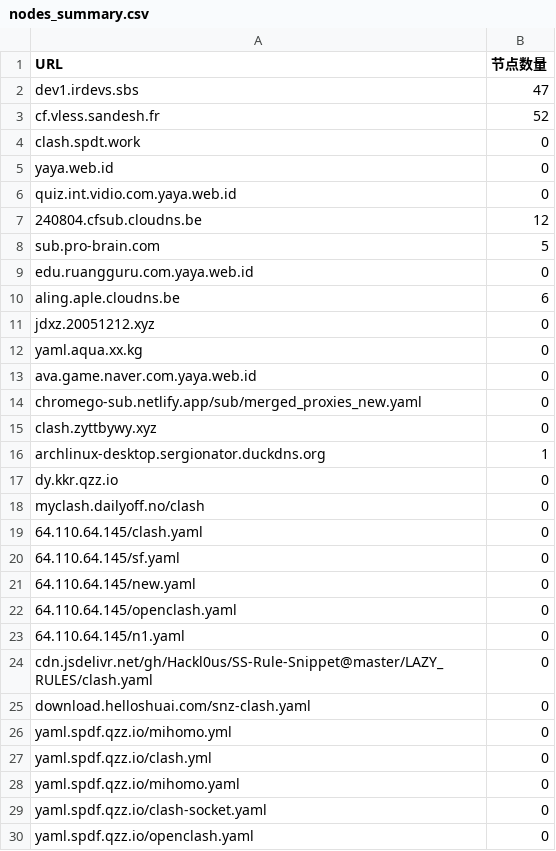
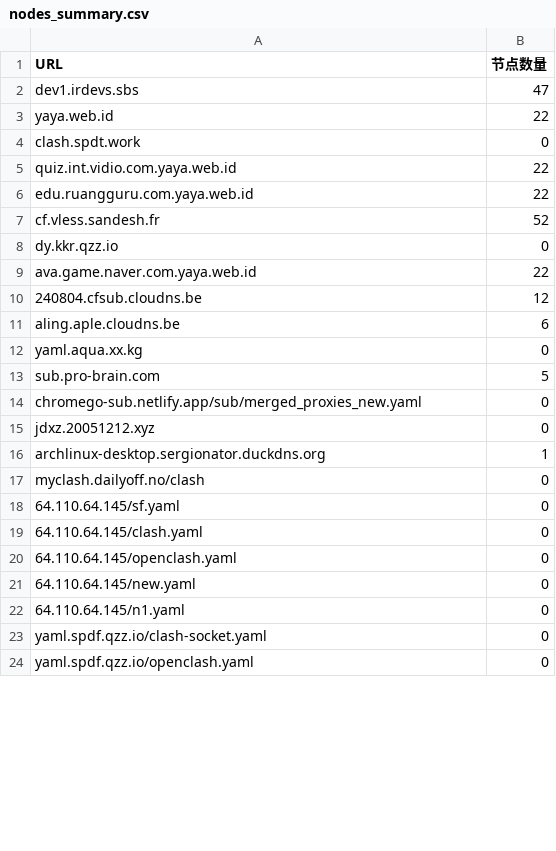
Before and after one commit to qjlxg/HA, a CSV file: nodes_summary.csv, drawn as a sheet; only a part is shown; the diff covers the shown part only.

```diff
--- a/nodes_summary.csv
+++ b/nodes_summary.csv
@@ -2,28 +2,22 @@ URL,节点数量
 dev1.irdevs.sbs,47
+yaya.web.id,22
+clash.spdt.work,0
+quiz.int.vidio.com.yaya.web.id,22
+edu.ruangguru.com.yaya.web.id,22
 cf.vless.sandesh.fr,52
-clash.spdt.work,0
-yaya.web.id,0
-quiz.int.vidio.com.yaya.web.id,0
+dy.kkr.qzz.io,0
+ava.game.naver.com.yaya.web.id,22
 240804.cfsub.cloudns.be,12
+aling.aple.cloudns.be,6
+yaml.aqua.xx.kg,0
 sub.pro-brain.com,5
-edu.ruangguru.com.yaya.web.id,0
-aling.aple.cloudns.be,6
+chromego-sub.netlify.app/sub/merged_proxies_new.yaml,0
 jdxz.20051212.xyz,0
-yaml.aqua.xx.kg,0
-ava.game.naver.com.yaya.web.id,0
-chromego-sub.netlify.app/sub/merged_proxies_new.yaml,0
-clash.zyttbywy.xyz,0
 archlinux-desktop.sergionator.duckdns.org,1
-dy.kkr.qzz.io,0
 myclash.dailyoff.no/clash,0
+64.110.64.145/sf.yaml,0
 64.110.64.145/clash.yaml,0
-64.110.64.145/sf.yaml,0
+64.110.64.145/openclash.yaml,0
 64.110.64.145/new.yaml,0
-64.110.64.145/openclash.yaml,0
 64.110.64.145/n1.yaml,0
-cdn.jsdelivr.net/gh/Hackl0us/SS-Rule-Snippet@master/LAZY_RULES/clash.yaml,0
-download.helloshuai.com/snz-clash.yaml,0
-yaml.spdf.qzz.io/mihomo.yml,0
-yaml.spdf.qzz.io/clash.yml,0
-yaml.spdf.qzz.io/mihomo.yaml,0
 yaml.spdf.qzz.io/clash-socket.yaml,0
```
Also changed, not shown: 1 added row, 24 moved rows and 1 edited cell elsewhere in this file, 11 other files.
